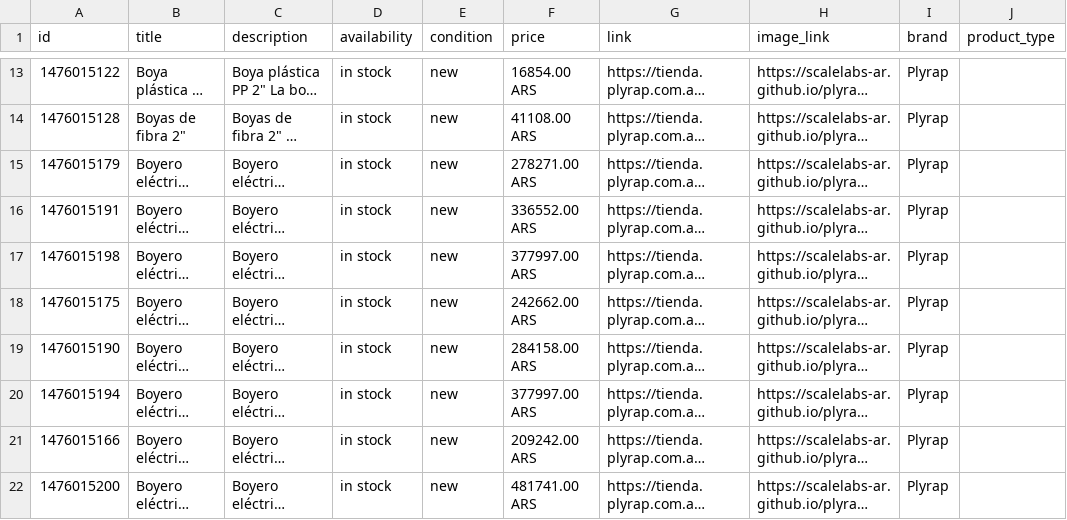
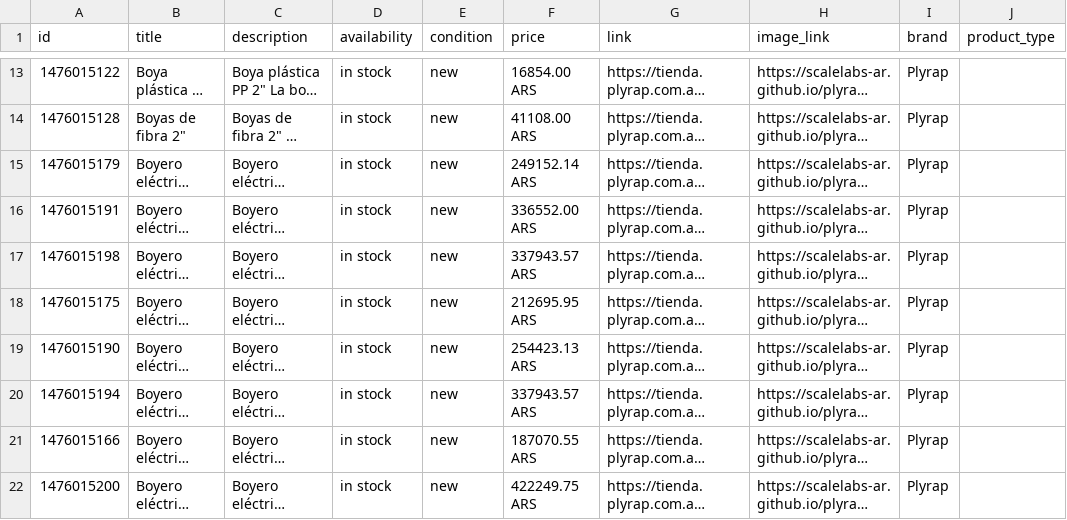
Before and after one commit to ScaleLabs-ar/plyrap-catalogo-img, a CSV file: feed_brandeado.csv, drawn as a sheet; only a part is shown, gaps mark what is left out; long unchanged cells end in …; the diff covers the shown part only; the diff names each change by its address in the sheet, - before the commit and + after, or states it on an @@ line.

```diff
--- a/feed_brandeado.csv
+++ b/feed_brandeado.csv
-F15 (price): 278271.00 ARS
+F15 (price): 249152.14 ARS
-F17 (price): 377997.00 ARS
+F17 (price): 337943.57 ARS
-F18 (price): 242662.00 ARS
+F18 (price): 212695.95 ARS
-F19 (price): 284158.00 ARS
+F19 (price): 254423.13 ARS
-F20 (price): 377997.00 ARS
+F20 (price): 337943.57 ARS
-F21 (price): 209242.00 ARS
+F21 (price): 187070.55 ARS
-F22 (price): 481741.00 ARS
+F22 (price): 422249.75 ARS
```
Also changed, not shown: 10 edited cells elsewhere in this file, 1 other file.
